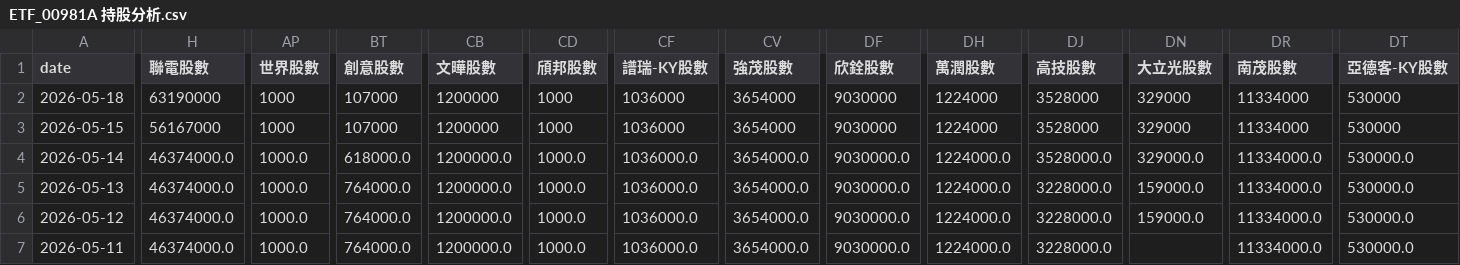
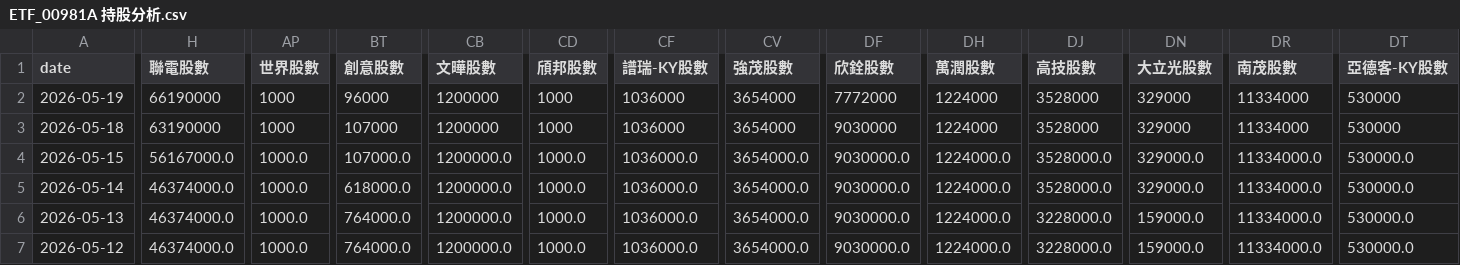
Before and after one commit to charle0111/My-Web, a CSV file: ETF_00981A 持股分析.csv, drawn as a sheet; only a part is shown, gaps mark what is left out; the shorter side is filled out with more unchanged rows; addresses are those after the commit; rows hold the shown columns only; the diff covers the shown part only; the diff names each change by its address in the sheet, - before the commit and + after, or states it on an @@ line.

```diff
--- a/ETF_00981A 持股分析.csv
+++ b/ETF_00981A 持股分析.csv
+row 2: 2026-05-19 | 66190000 | 1000 | 96000 | 1200000 | 1000 | 1036000 | 3654000 | 7772000 | 1224000 | 3528000 | 329000 | 11334000 | 530000
-H4 (聯電股數): 56167000
+H4 (聯電股數): 56167000.0
-AP4 (世界股數): 1000
+AP4 (世界股數): 1000.0
-BT4 (創意股數): 107000
+BT4 (創意股數): 107000.0
-CB4 (文曄股數): 1200000
+CB4 (文曄股數): 1200000.0
-CD4 (頎邦股數): 1000
+CD4 (頎邦股數): 1000.0
-CF4 (譜瑞-KY股數): 1036000
+CF4 (譜瑞-KY股數): 1036000.0
-CV4 (強茂股數): 3654000
+CV4 (強茂股數): 3654000.0
-DF4 (欣銓股數): 9030000
+DF4 (欣銓股數): 9030000.0
-DH4 (萬潤股數): 1224000
+DH4 (萬潤股數): 1224000.0
-DJ4 (高技股數): 3528000
+DJ4 (高技股數): 3528000.0
-DN4 (大立光股數): 329000
+DN4 (大立光股數): 329000.0
-DR4 (南茂股數): 11334000
+DR4 (南茂股數): 11334000.0
-DT4 (亞德客-KY股數): 530000
+DT4 (亞德客-KY股數): 530000.0
```
Also changed, not shown: 3 edited cells elsewhere in this file, ETF_00403A 持股分析.csv, ETF_00403A 持股分析變化.csv, 1 other file.
